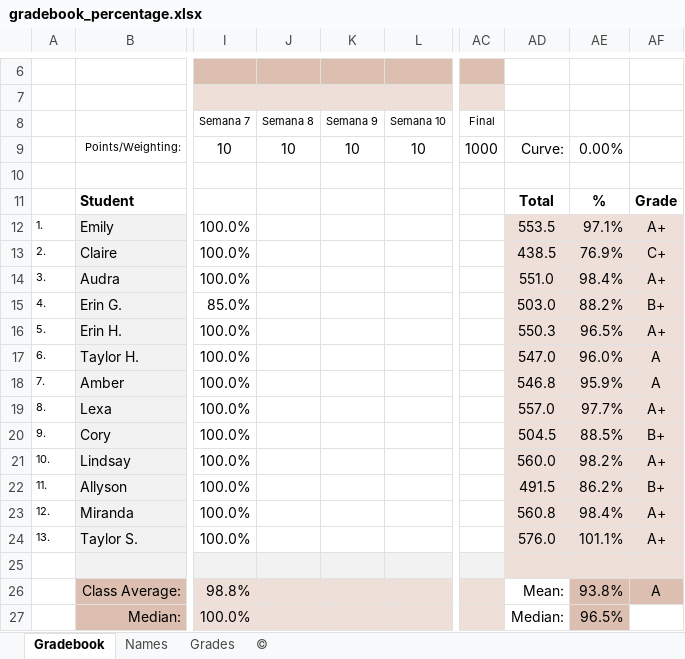
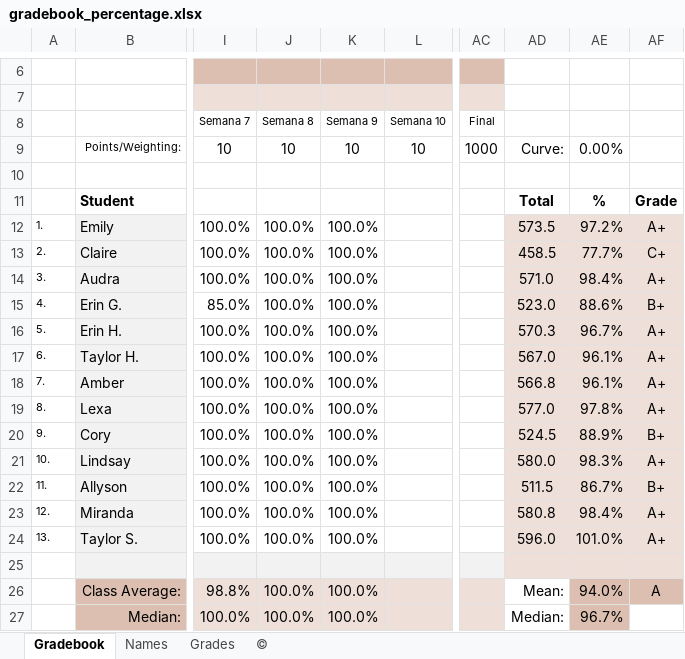
Before and after one commit to jvcasill/fonetica_fi_f2015, an Excel workbook: libraries/assets/grades/gradebook_percentage.xlsx, sheet Gradebook, drawn as a sheet; only a part is shown, gaps mark what is left out; values as stored, in another font and other column widths than the file's, no borders; charts and pictures not drawn; the diff covers the shown part only; the diff names each change by its address in the sheet, - before the commit and + after, or states it on an @@ line.

```diff
--- a/libraries/assets/grades/gradebook_percentage.xlsx (sheet Gradebook)
+++ b/libraries/assets/grades/gradebook_percentage.xlsx (sheet Gradebook)
-J12:J24 (Semana 8): (empty)
+J12:J24 (Semana 8): 100.0%
-K12:K24 (Semana 9): (empty)
+K12:K24 (Semana 9): 100.0%
-AD12: 553.5
+AD12: 573.5
-AE12: 97.1%
+AE12: 97.2%
-AD13: 438.5
+AD13: 458.5
-AE13: 76.9%
+AE13: 77.7%
-AD14: 551.0
+AD14: 571.0
-AD15: 503.0
+AD15: 523.0
-AE15: 88.2%
+AE15: 88.6%
-AD16: 550.3
+AD16: 570.3
-AE16: 96.5%
+AE16: 96.7%
-AD17: 547.0
+AD17: 567.0
-AE17: 96.0%
+AE17: 96.1%
-AF17:AF18: A
+AF17:AF18: A+
-AD18: 546.8
+AD18: 566.8
-AE18: 95.9%
+AE18: 96.1%
-AD19: 557.0
+AD19: 577.0
-AE19: 97.7%
+AE19: 97.8%
-AD20: 504.5
+AD20: 524.5
-AE20: 88.5%
+AE20: 88.9%
-AD21: 560.0
+AD21: 580.0
-AE21: 98.2%
+AE21: 98.3%
-AD22: 491.5
+AD22: 511.5
-AE22: 86.2%
+AE22: 86.7%
-AD23: 560.8
+AD23: 580.8
-AD24: 576.0
+AD24: 596.0
-AE24: 101.1%
+AE24: 101.0%
-J26:J27 (Semana 8): (empty)
+J26:J27 (Semana 8): 100.0%
-K26:K27 (Semana 9): (empty)
+K26:K27 (Semana 9): 100.0%
-AE26: 93.8%
+AE26: 94.0%
-AE27: 96.5%
+AE27: 96.7%
```
Also changed, not shown: 3 edited cells elsewhere in this sheet, sheet Grades, charts or pictures, 49 other files.
